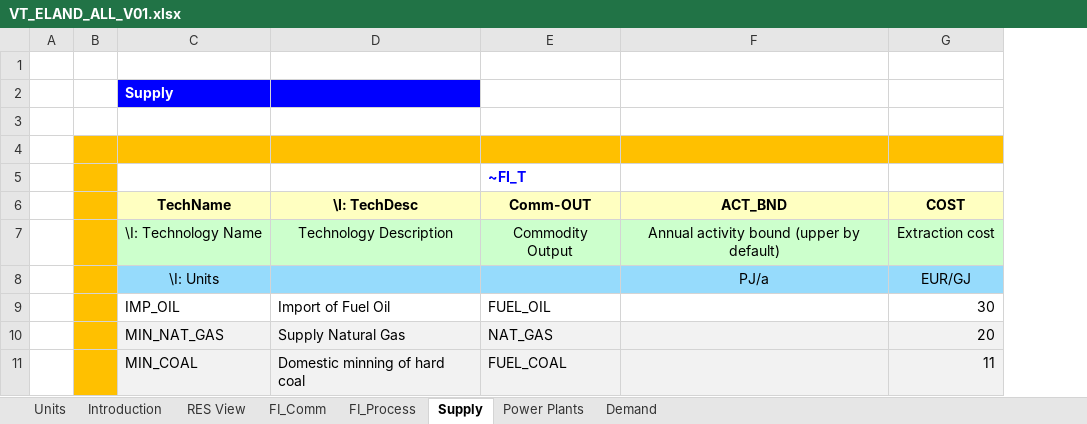
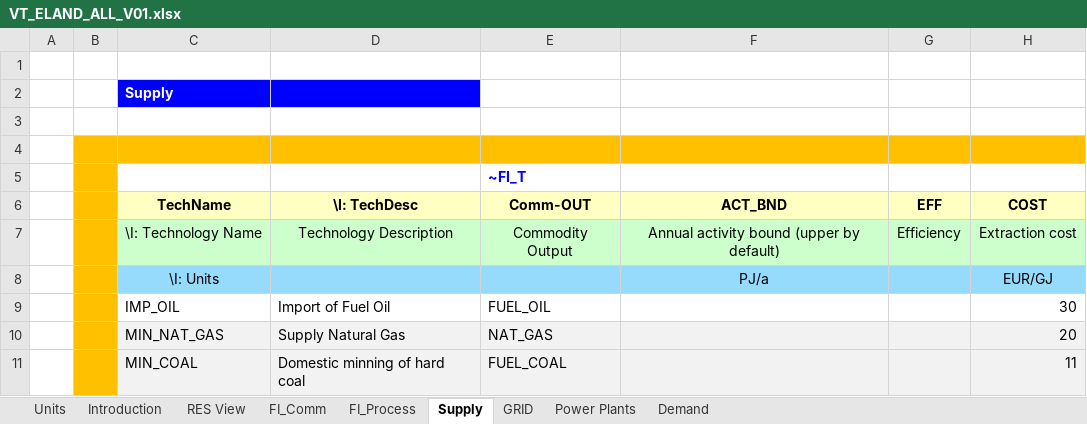
Before and after one commit to MiloszMirowski/Milosz-Mirowski, an Excel workbook: VT_ELAND_ALL_V01.xlsx, sheet Supply, drawn as a sheet; values as stored, in another font and other column widths than the file's, no borders; the diff names each change by its address in the sheet, - before the commit and + after, or states it on an @@ line.

```diff
--- a/VT_ELAND_ALL_V01.xlsx (sheet Supply)
+++ b/VT_ELAND_ALL_V01.xlsx (sheet Supply)
+sheet tab: GRID
+column G (EFF), row 7: Efficiency
```
Also changed, not shown: sheet Demand, sheet FI_Process, sheet FI_Comm, charts or pictures.
